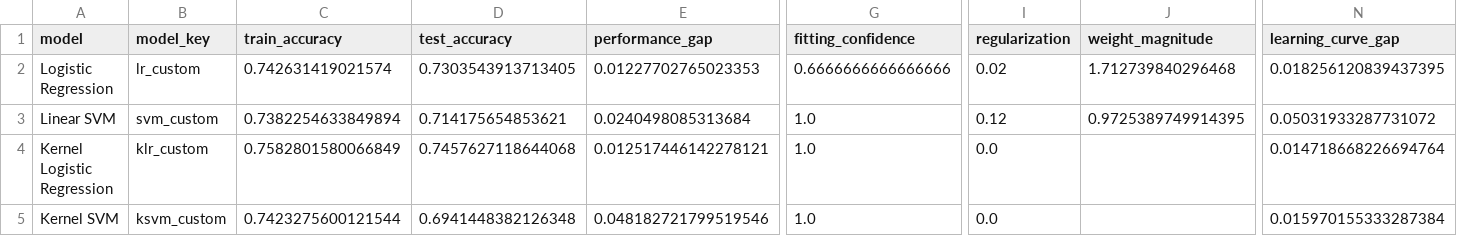
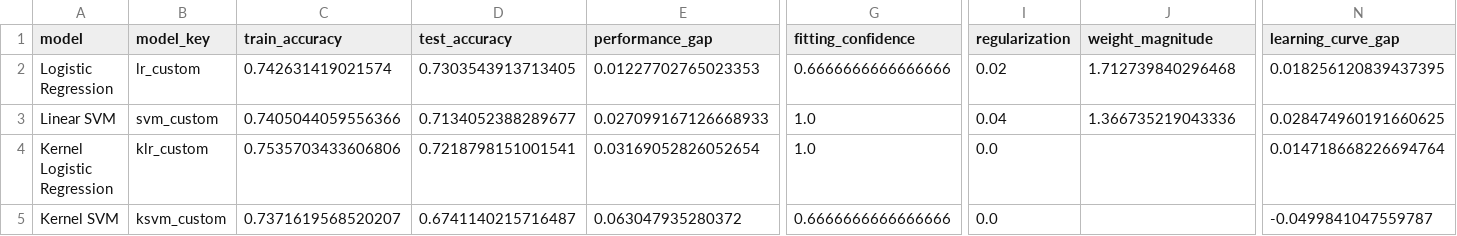
Before and after one commit to alessandro-macchi/ml_project, a CSV file: output/20250818/results/overfitting_analysis.csv, drawn as a sheet; only a part is shown, gaps mark what is left out; the diff names each change by its address in the sheet, - before the commit and + after, or states it on an @@ line.

Commit message:
New results.

```diff
--- a/output/20250818/results/overfitting_analysis.csv
+++ b/output/20250818/results/overfitting_analysis.csv
-C3 (train_accuracy): 0.7382254633849894
+C3 (train_accuracy): 0.7405044059556366
-D3 (test_accuracy): 0.714175654853621
+D3 (test_accuracy): 0.7134052388289677
-E3 (performance_gap): 0.0240498085313684
+E3 (performance_gap): 0.027099167126668933
-I3 (regularization): 0.12
+I3 (regularization): 0.04
-J3 (weight_magnitude): 0.9725389749914395
+J3 (weight_magnitude): 1.366735219043336
-N3 (learning_curve_gap): 0.05031933287731072
+N3 (learning_curve_gap): 0.028474960191660625
-C4 (train_accuracy): 0.7582801580066849
+C4 (train_accuracy): 0.7535703433606806
-D4 (test_accuracy): 0.7457627118644068
+D4 (test_accuracy): 0.7218798151001541
-E4 (performance_gap): 0.012517446142278121
+E4 (performance_gap): 0.03169052826052654
-C5 (train_accuracy): 0.7423275600121544
+C5 (train_accuracy): 0.7371619568520207
-D5 (test_accuracy): 0.6941448382126348
+D5 (test_accuracy): 0.6741140215716487
-E5 (performance_gap): 0.048182721799519546
+E5 (performance_gap): 0.063047935280372
-G5 (fitting_confidence): 1.0
+G5 (fitting_confidence): 0.6666666666666666
-N5 (learning_curve_gap): 0.015970155333287384
+N5 (learning_curve_gap): -0.0499841047559787
```
Also changed, not shown: 16 other files.
